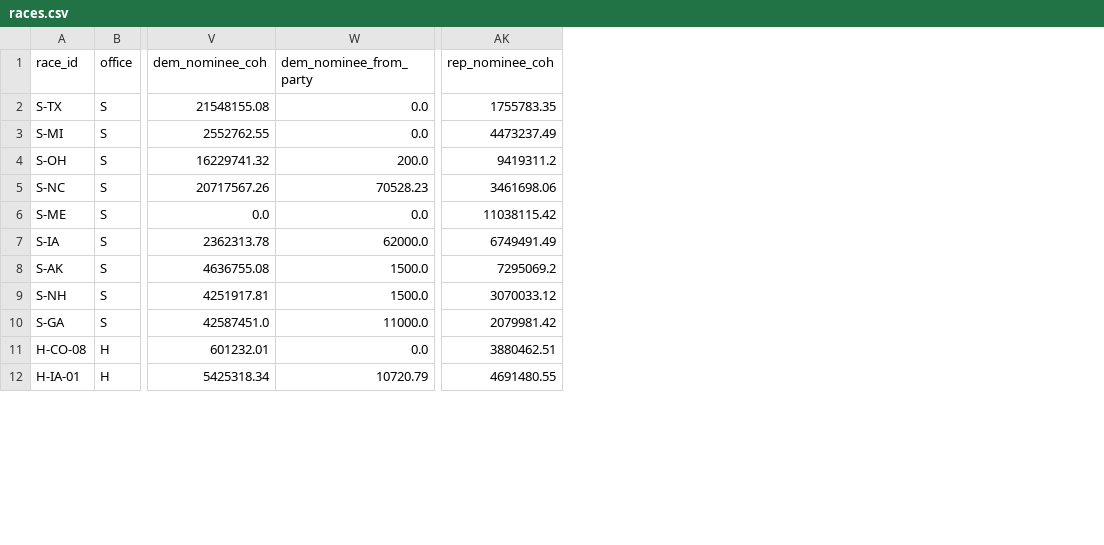
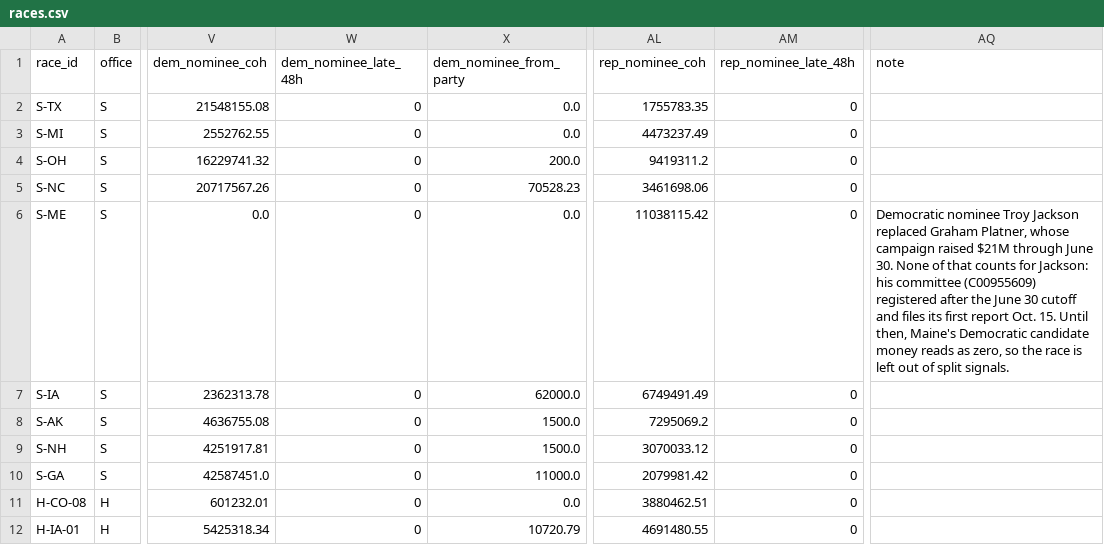
Before and after one commit to sabbadoo32/follow-the-money-2026, a CSV file: site/data/races.csv, drawn as a sheet; only a part is shown, gaps mark what is left out; the diff names each change by its address in the sheet, - before the commit and + after, or states it on an @@ line.

```diff
--- a/site/data/races.csv
+++ b/site/data/races.csv
+column W (dem_nominee_late_48h), rows 2-12: all 0
+column AM (rep_nominee_late_48h), rows 2-12: all 0
+column AQ (note), row 6: Democratic nominee Troy Jackson replaced Graham Platner, whose campaign raised $21M through June 30. None of that counts for Jackson: his committee (C00955609) registered after the June 30 cutoff and files its first report Oct. 15. Until then, Maine's Democratic candidate money reads as zero, so the race is left out of split signals.
```
Also changed, not shown: 8 other files.
